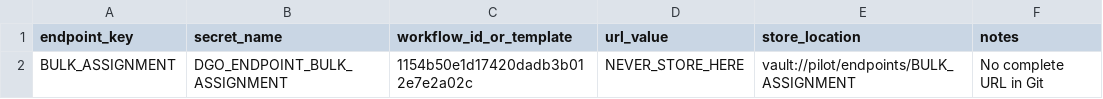
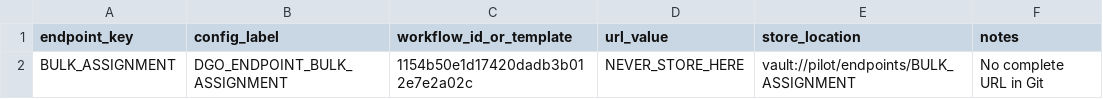
Before and after one commit to dgoeaa/ECM_DOCS_DEV, a CSV file: docs/deployment/pilot-sanitized-template/power-automate/endpoint-secret-map.csv, drawn as a sheet.

```diff
--- a/docs/deployment/pilot-sanitized-template/power-automate/endpoint-secret-map.csv
+++ b/docs/deployment/pilot-sanitized-template/power-automate/endpoint-secret-map.csv
@@ -1,2 +1,2 @@
-endpoint_key,secret_name,workflow_id_or_template,url_value,store_location,notes
+endpoint_key,config_label,workflow_id_or_template,url_value,store_location,notes
 BULK_ASSIGNMENT,DGO_ENDPOINT_BULK_ASSIGNMENT,1154b50e1d17420dadb3b012e7e2a02c,NEVER_STORE_HERE,vault://pilot/endpoints/BULK_ASSIGNMENT,No complete URL in Git
```
Also changed, not shown: docs/deployment/pilot-sanitized-template/power-automate/flow-register.csv, docs/deployment/pilot-sanitized-template/power-automate/intake-flow-register.csv, 16 other files.
